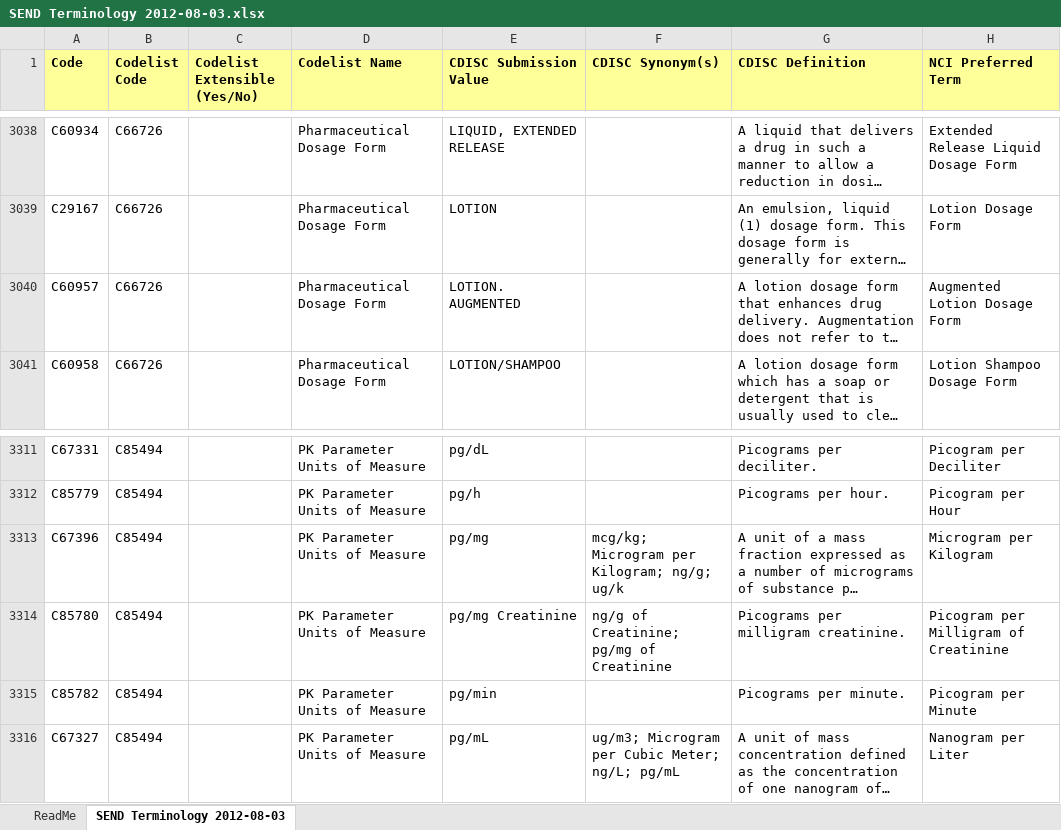
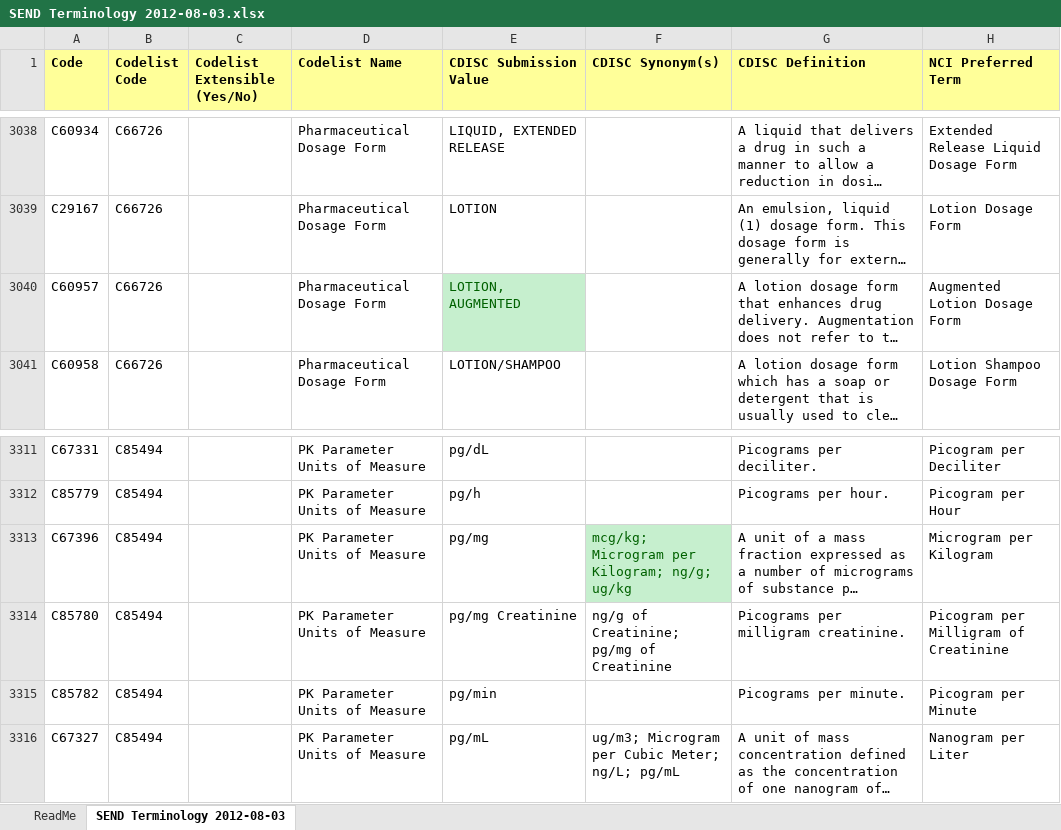
Before and after one commit to a3informatics/Glandon, an Excel workbook: db/load/cdisc/ct/send/SEND Terminology 2012-08-03.xlsx, sheet SEND Terminology 2012-08-03, drawn as a sheet; only a part is shown, gaps mark what is left out; long unchanged cells end in …; values as stored, in another font and other column widths than the file's, no borders; conditional formats not drawn; the diff names each change by its address in the sheet, - before the commit and + after, or states it on an @@ line.

Commit message:
GLAN-788
[1] 2012 sorted
[2] New SEND file
[3] Older files renamed to align with the inserted entry

```diff
--- a/db/load/cdisc/ct/send/SEND Terminology 2012-08-03.xlsx (sheet SEND Terminology 2012-08-03)
+++ b/db/load/cdisc/ct/send/SEND Terminology 2012-08-03.xlsx (sheet SEND Terminology 2012-08-03)
-E3040 (CDISC Submission Value): LOTION. AUGMENTED
+E3040 (CDISC Submission Value): LOTION, AUGMENTED
@@ E3040 fill: none → #C6EFCE, text colour: black → #006100 @@
-F3313 (CDISC Synonym(s)): mcg/kg; Microgram per Kilogram; ng/g; ug/k
+F3313 (CDISC Synonym(s)): mcg/kg; Microgram per Kilogram; ng/g; ug/kg
@@ F3313 fill: none → #C6EFCE, text colour: black → #006100 @@
```
Also changed, not shown: 31 other files.
